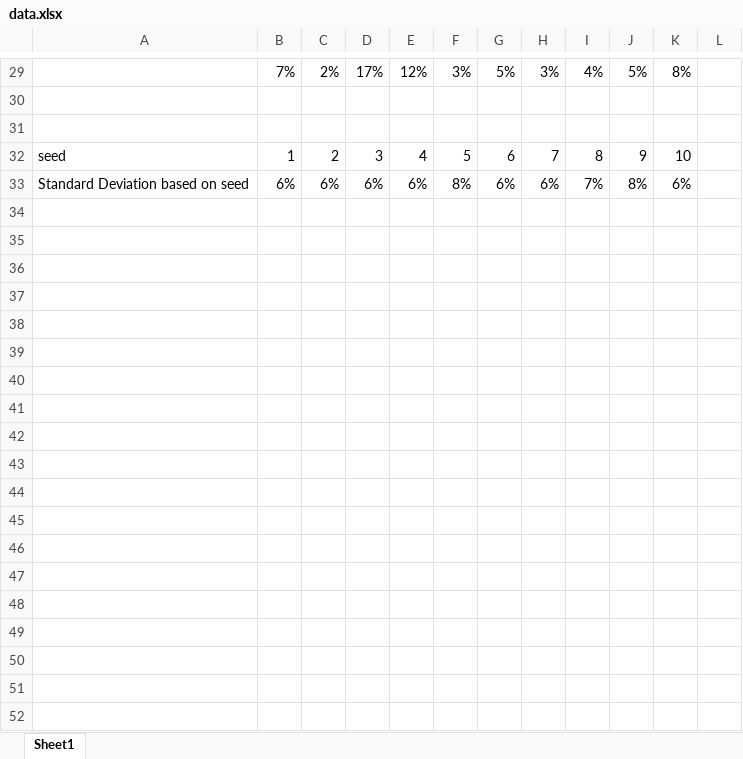
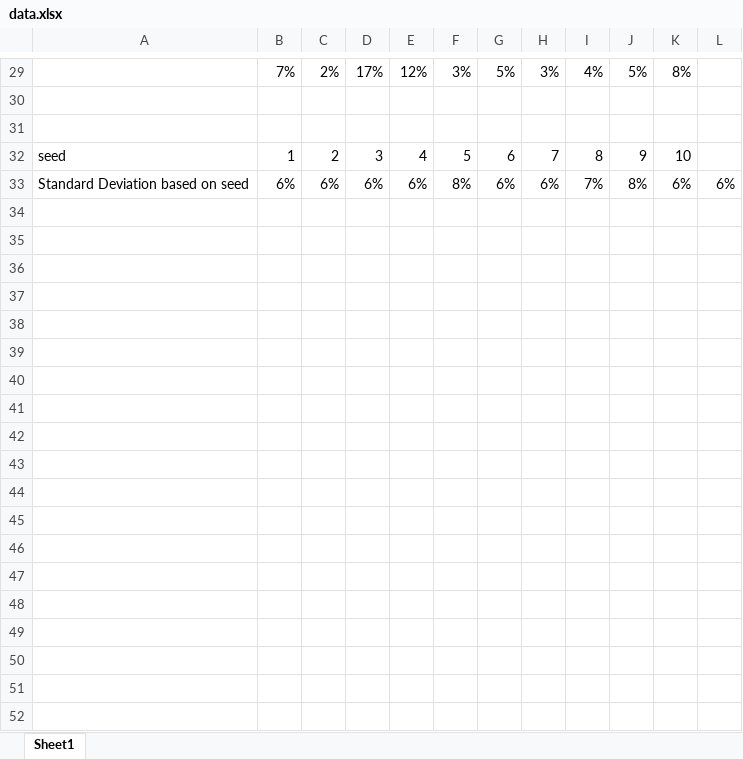
Before and after one commit to alexrs/machine-learning-uc3m, an Excel workbook: P2/report/data.xlsx, sheet Sheet1, drawn as a sheet; only a part is shown, gaps mark what is left out; values as stored, in another font and other column widths than the file's, no borders; charts and pictures not drawn; the diff covers the shown part only; the diff names each change by its address in the sheet, - before the commit and + after, or states it on an @@ line.

Commit message:
some more data

```diff
--- a/P2/report/data.xlsx (sheet Sheet1)
+++ b/P2/report/data.xlsx (sheet Sheet1)
-L33: (empty)
+L33: 6%
+row 34: (empty)
+row 35: (empty)
+row 36: (empty)
+row 37: (empty)
+row 38: (empty)
+row 39: (empty)
+row 40: (empty)
+row 41: (empty)
+row 42: (empty)
+row 43: (empty)
+row 44: (empty)
+row 45: (empty)
+row 46: (empty)
+row 47: (empty)
+row 48: (empty)
+row 49: (empty)
+row 50: (empty)
+row 51: (empty)
+row 52: (empty)
```
Also changed, not shown: 34 added rows elsewhere in this sheet, 5 other files.
